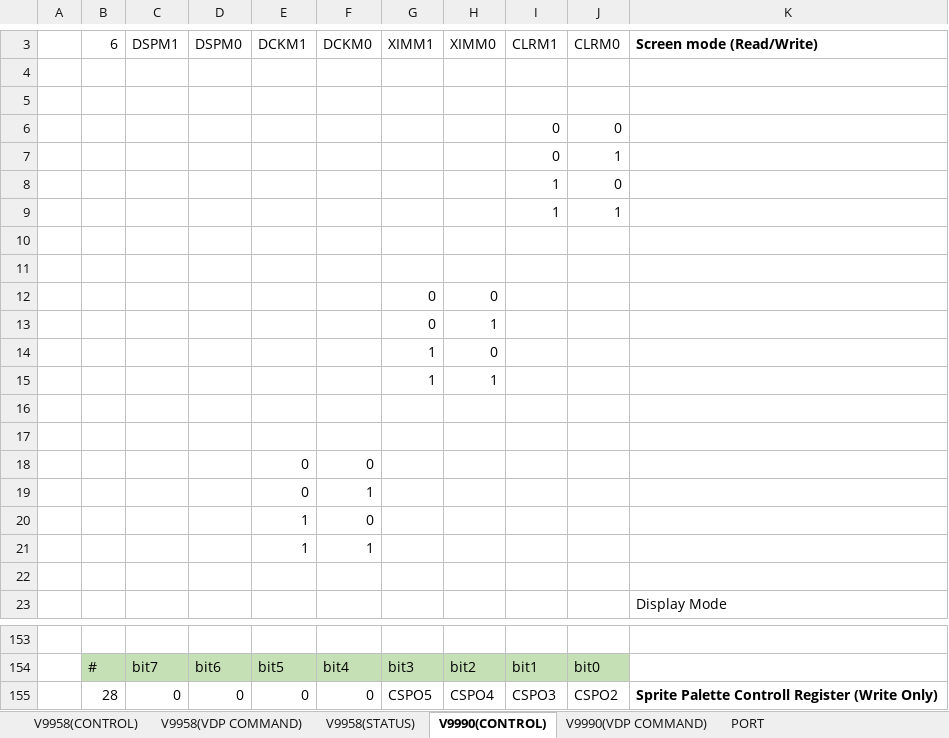
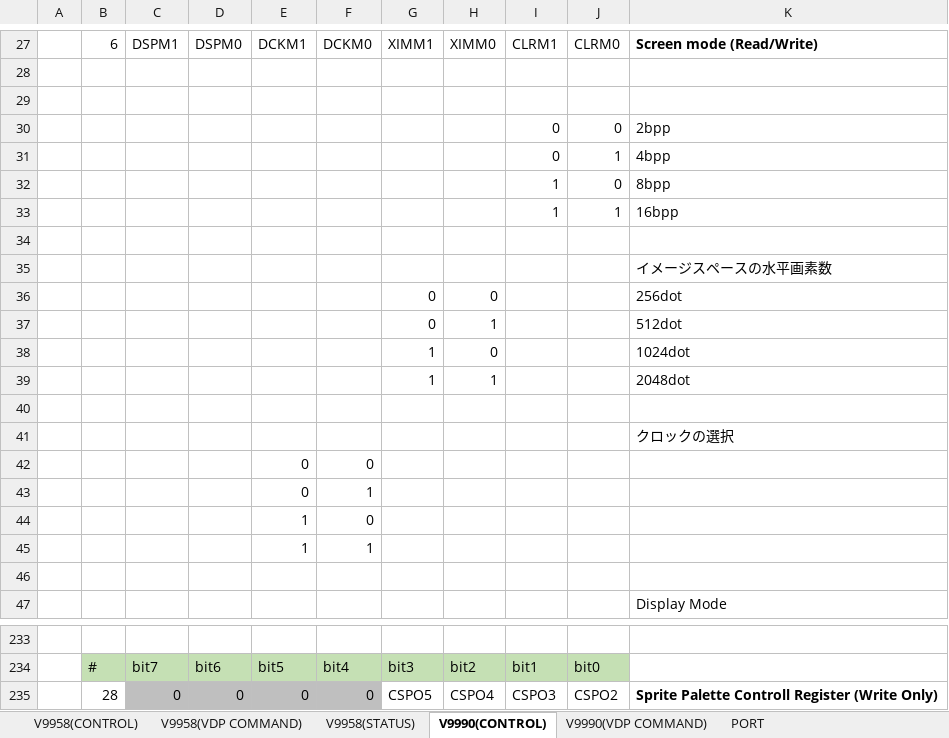
Before and after one commit to hra1129/hra1129.github.io, an Excel workbook: msx3gen/v9978/files/v99x8_spec_registers.xlsx, sheet V9990(CONTROL), drawn as a sheet; only a part is shown, gaps mark what is left out; values as stored, in another font and other column widths than the file's, no borders; removed rows and columns are numbered as before the commit, all else as after; the diff covers the shown part only; the diff names each change by its address in the sheet, - before the commit and + after, or states it on an @@ line.

```diff
--- a/msx3gen/v9978/files/v99x8_spec_registers.xlsx (sheet V9990(CONTROL))
+++ b/msx3gen/v9978/files/v99x8_spec_registers.xlsx (sheet V9990(CONTROL))
-K30: (empty)
+K30: 2bpp
-K31: (empty)
+K31: 4bpp
-K32: (empty)
+K32: 8bpp
-K33: (empty)
+K33: 16bpp
+row 35:  |  |  |  |  |  |  |  |  |  | イメージスペースの水平画素数
+row 36:  |  |  |  |  |  | 0 | 0 |  |  | 256dot
+row 37:  |  |  |  |  |  | 0 | 1 |  |  | 512dot
+row 38:  |  |  |  |  |  | 1 | 0 |  |  | 1024dot
+row 39:  |  |  |  |  |  | 1 | 1 |  |  | 2048dot
-row 12:  |  |  |  |  |  | 0 | 0
-row 13:  |  |  |  |  |  | 0 | 1
-row 14:  |  |  |  |  |  | 1 | 0
-row 15:  |  |  |  |  |  | 1 | 1
-K41: (empty)
+K41: クロックの選択
-row 17: (empty)
-C235:F235 fill: none
+C235:F235 fill: #BFBFBF
```
Also changed, not shown: 80 added rows and cell formats elsewhere in this sheet.
